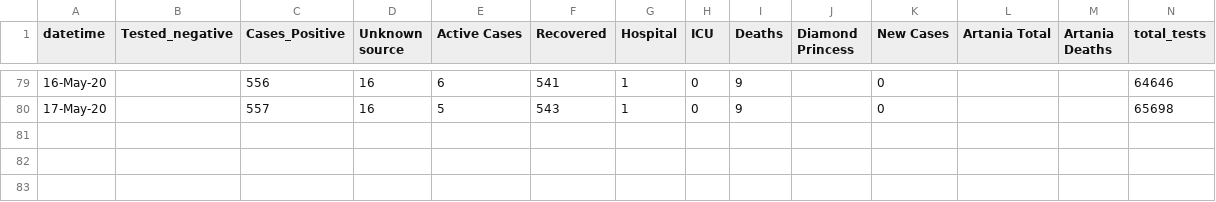
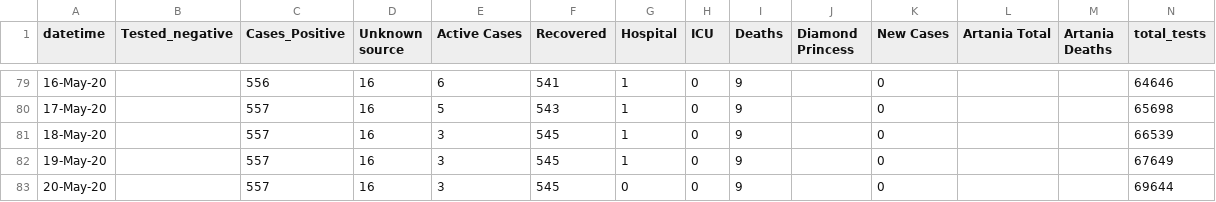
Before and after one commit to rayshell-sudo/covid19, a CSV file: WA Figures.csv, drawn as a sheet; only a part is shown, gaps mark what is left out; the diff names each change by its address in the sheet, - before the commit and + after, or states it on an @@ line.

Commit message:
Update WA Figures.csv

```diff
--- a/WA Figures.csv
+++ b/WA Figures.csv
+row 81: 18-May-20 |  | 557 | 16 | 3 | 545 | 1 | 0 | 9 |  | 0 |  |  | 66539
+row 82: 19-May-20 |  | 557 | 16 | 3 | 545 | 1 | 0 | 9 |  | 0 |  |  | 67649
+row 83: 20-May-20 |  | 557 | 16 | 3 | 545 | 0 | 0 | 9 |  | 0 |  |  | 69644
```
